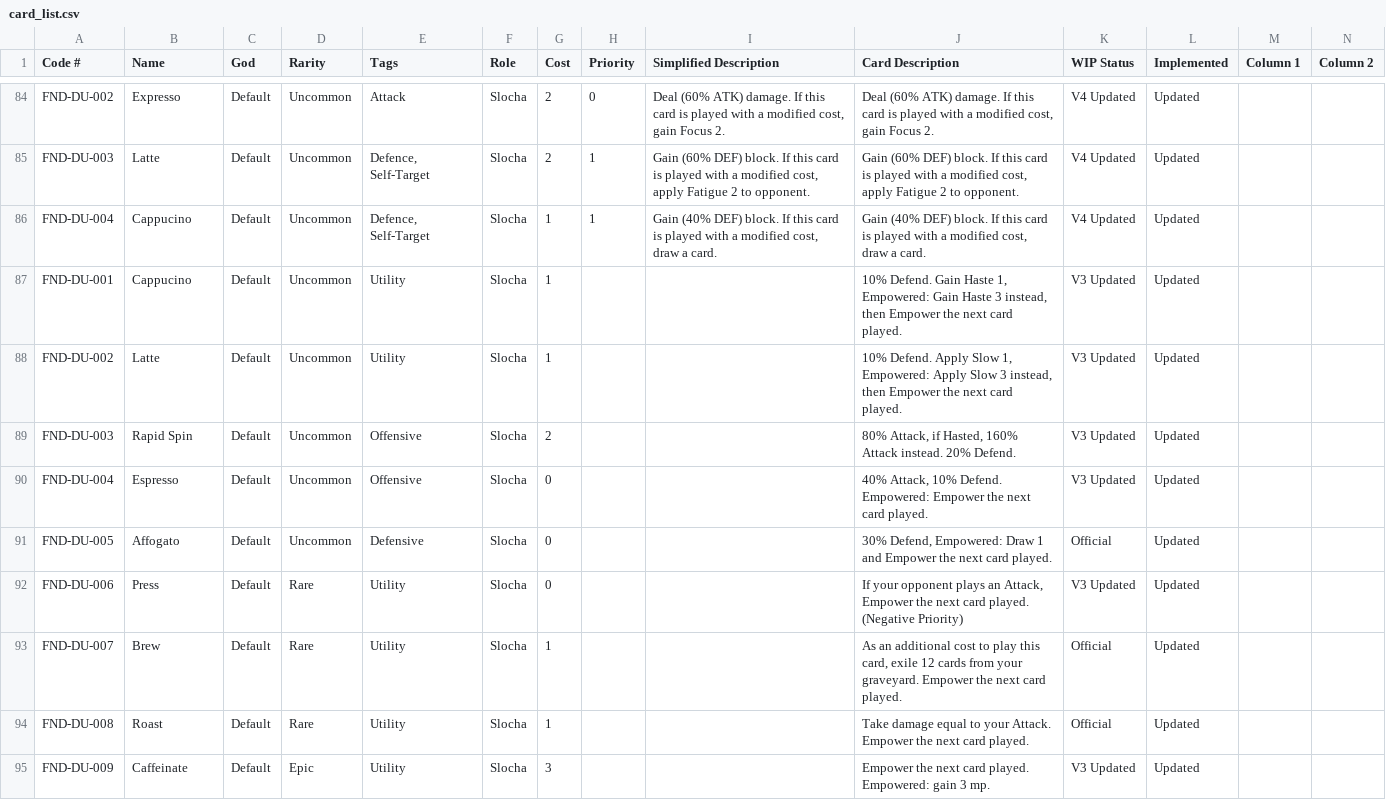
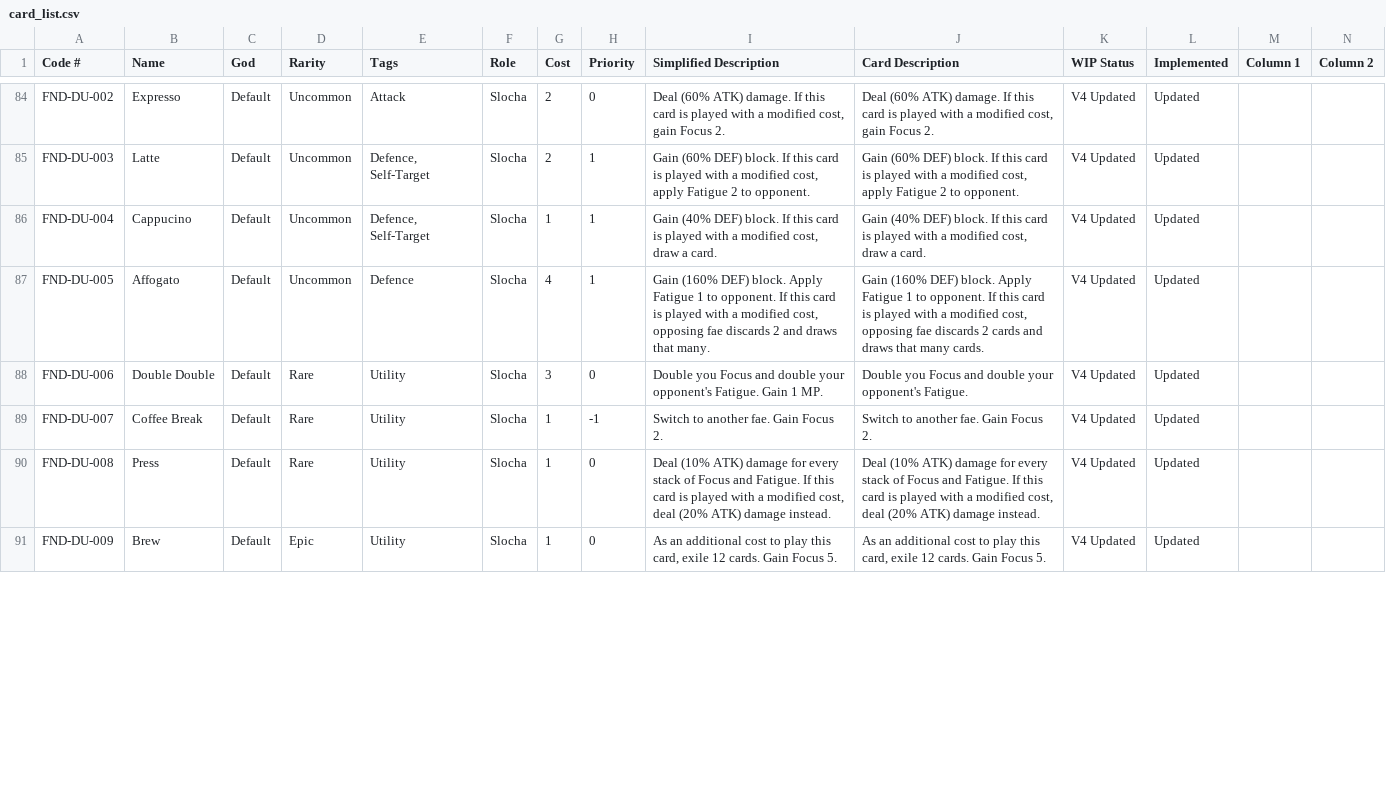
Before and after one commit to CheeseManzs/Cafe-Critters, a CSV file: Data/Cards Scripts/card_list.csv, drawn as a sheet; only a part is shown, gaps mark what is left out; the diff covers the shown part only.

Commit message:
Generated card scripts

```diff
--- a/Data/Cards Scripts/card_list.csv
+++ b/Data/Cards Scripts/card_list.csv
@@ -86,10 +86,6 @@ FND-DU-003,Latte,Default,Uncommon,"Defence, Self-Target",Slocha,2,1,"Gain (60% D
 FND-DU-004,Cappucino,Default,Uncommon,"Defence, Self-Target",Slocha,1,1,"Gain (40% DEF) block. If this card is played with a modified cost, draw a card.","Gain (40% DEF) block. If this card is played with a modified cost, draw a card.",V4 Updated,Updated,,
-FND-DU-001,Cappucino,Default,Uncommon,Utility,Slocha,1,,,"10% Defend. Gain Haste 1, Empowered: Gain Haste 3 instead, then Empower the next card played.",V3 Updated,Updated,,
-FND-DU-002,Latte,Default,Uncommon,Utility,Slocha,1,,,"10% Defend. Apply Slow 1, Empowered: Apply Slow 3 instead, then Empower the next card played.",V3 Updated,Updated,,
-FND-DU-003,Rapid Spin,Default,Uncommon,Offensive,Slocha,2,,,"80% Attack, if Hasted, 160% Attack instead. 20% Defend.",V3 Updated,Updated,,
-FND-DU-004,Espresso,Default,Uncommon,Offensive,Slocha,0,,,"40% Attack, 10% Defend. Empowered: Empower the next card played.",V3 Updated,Updated,,
-FND-DU-005,Affogato,Default,Uncommon,Defensive,Slocha,0,,,"30% Defend, Empowered: Draw 1 and Empower the next card played.",Official,Updated,,
-FND-DU-006,Press,Default,Rare,Utility,Slocha,0,,,"If your opponent plays an Attack, Empower the next card played. (Negative Priority)",V3 Updated,Updated,,
-FND-DU-007,Brew,Default,Rare,Utility,Slocha,1,,,"As an additional cost to play this card, exile 12 cards from your graveyard. Empower the next card played.",Official,Updated,,
-FND-DU-008,Roast,Default,Rare,Utility,Slocha,1,,,Take damage equal to your Attack. Empower the next card played.,Official,Updated,,
-FND-DU-009,Caffeinate,Default,Epic,Utility,Slocha,3,,,Empower the next card played. Empowered: gain 3 mp.,V3 Updated,Updated,,
+FND-DU-005,Affogato,Default,Uncommon,Defence,Slocha,4,1,"Gain (160% DEF) block. Apply Fatigue 1 to opponent. If this card is played with a modified cost, opposing fae discards 2 and draws that many.","Gain (160% DEF) block. Apply Fatigue 1 to opponent. If this card is played with a modified cost, opposing fae discards 2 cards and draws that many cards.",V4 Updated,Updated,,
+FND-DU-006,Double Double,Default,Rare,Utility,Slocha,3,0,Double you Focus and double your opponent's Fatigue. Gain 1 MP.,Double you Focus and double your opponent's Fatigue.,V4 Updated,Updated,,
+FND-DU-007,Coffee Break,Default,Rare,Utility,Slocha,1,-1,Switch to another fae. Gain Focus 2.,Switch to another fae. Gain Focus 2.,V4 Updated,Updated,,
+FND-DU-008,Press,Default,Rare,Utility,Slocha,1,0,"Deal (10% ATK) damage for every stack of Focus and Fatigue. If this card is played with a modified cost, deal (20% ATK) damage instead.","Deal (10% ATK) damage for every stack of Focus and Fatigue. If this card is played with a modified cost, deal (20% ATK) damage instead.",V4 Updated,Updated,,
+FND-DU-009,Brew,Default,Epic,Utility,Slocha,1,0,"As an additional cost to play this card, exile 12 cards. Gain Focus 5.","As an additional cost to play this card, exile 12 cards. Gain Focus 5.",V4 Updated,Updated,,
```
Also changed, not shown: 7 edited cells elsewhere in this file, 21 other files.
